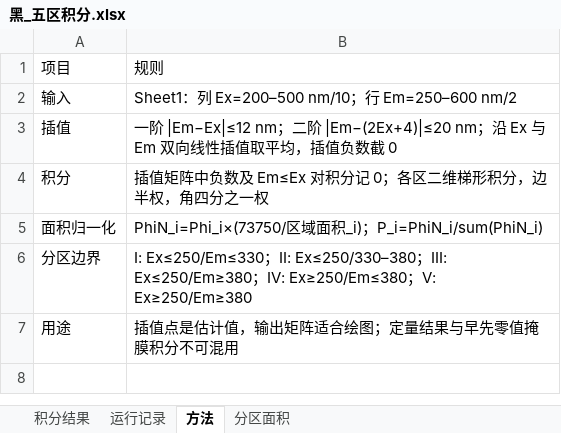
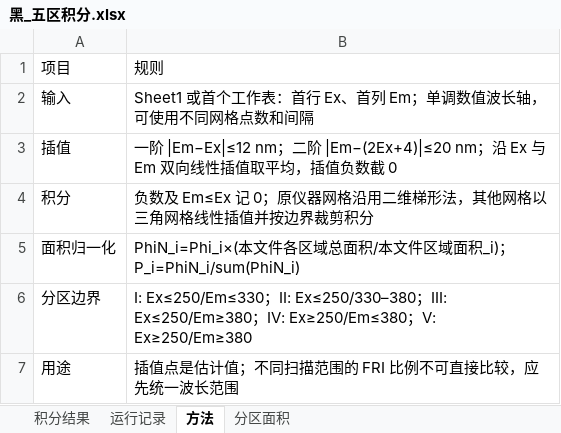
Before and after one commit to LLLL010/eem-rayleigh-fri, an Excel workbook: examples/expected/黑_五区积分.xlsx, sheet 方法, drawn as a sheet; values as stored, in another font and other column widths than the file's, no borders; the diff names each change by its address in the sheet, - before the commit and + after, or states it on an @@ line.

Commit message:
Support variable EEM grids and smooth example plots

```diff
--- a/examples/expected/黑_五区积分.xlsx (sheet 方法)
+++ b/examples/expected/黑_五区积分.xlsx (sheet 方法)
-B2: Sheet1：列 Ex=200–500 nm/10；行 Em=250–600 nm/2
+B2: Sheet1 或首个工作表：首行 Ex、首列 Em；单调数值波长轴，可使用不同网格点数和间隔
-B4: 插值矩阵中负数及 Em≤Ex 对积分记 0；各区二维梯形积分，边半权，角四分之一权
+B4: 负数及 Em≤Ex 记 0；原仪器网格沿用二维梯形法，其他网格以三角网格线性插值并按边界裁剪积分
-B5: PhiN_i=Phi_i×(73750/区域…
+B5: PhiN_i=Phi_i×(本文件各区域总面积/本文件区域…
-B7: 插值点是估计值，输出矩阵适合绘图；定量结果与早先零值掩膜积分不可混用
+B7: 插值点是估计值；不同扫描范围的 FRI 比例不可直接比较，应先统一波长范围
```
Also changed, not shown: sheet 分区面积, examples/expected/黑_插值后.xlsx, 10 other files.
